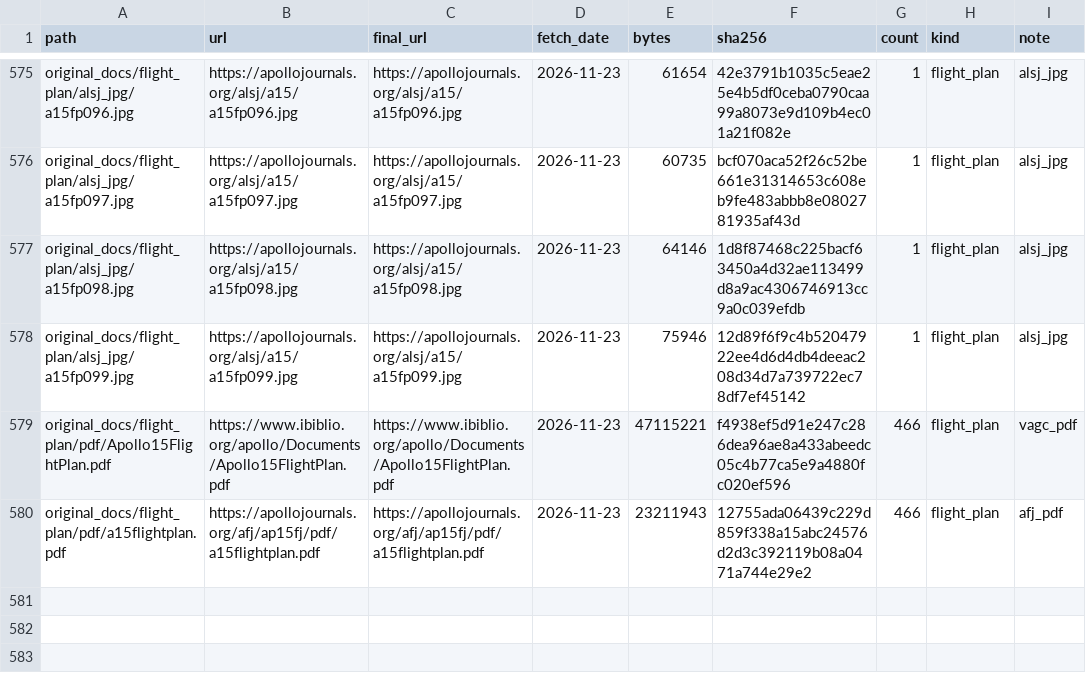
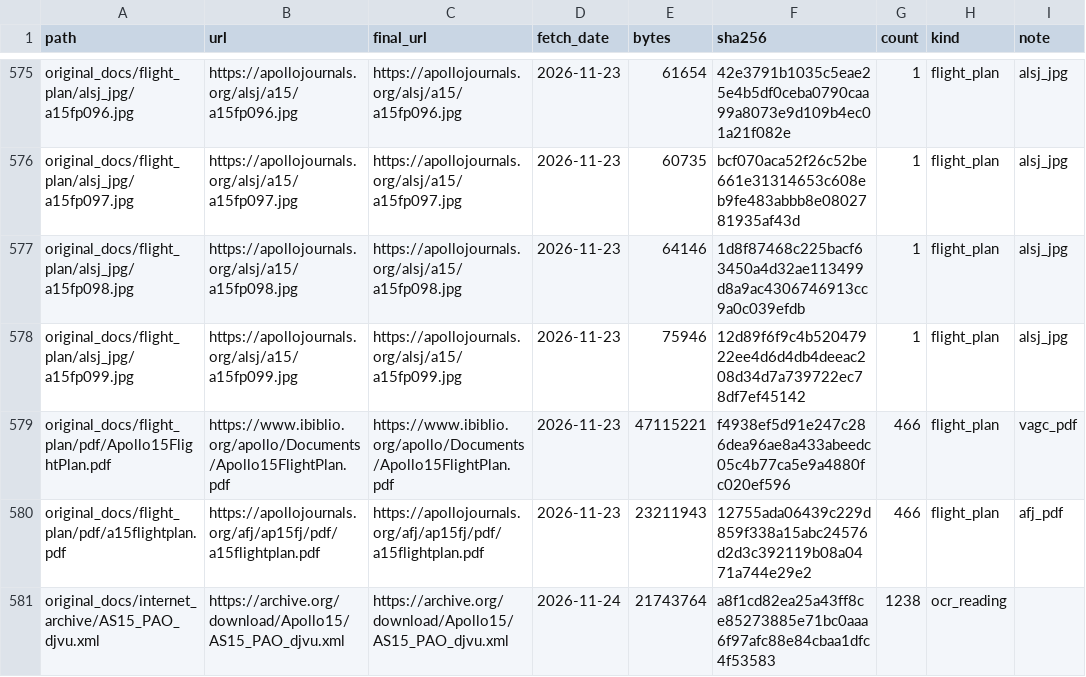
Before and after one commit to bfeist/Apollo_15, a TSV file: MISSION_DATA/raw_manifest.tsv, drawn as a sheet; only a part is shown, gaps mark what is left out.

Commit message:
feat(sg-transcript): PAO edition readings (text layer + IA OCR), reel placement and word correction; use corrected reversed reels

```diff
--- a/MISSION_DATA/raw_manifest.tsv
+++ b/MISSION_DATA/raw_manifest.tsv
@@ -580 +580,2 @@ original_docs/flight_plan/pdf/Apollo15FlightPlan.pdf	https://www.ibiblio.org/apo
 original_docs/flight_plan/pdf/a15flightplan.pdf	https://apollojournals.org/afj/ap15fj/pdf/a15flightplan.pdf	https://apollojournals.org/afj/ap15fj/pdf/a15flightplan.pdf	2026-11-23	23211943	12755ada06439c229d859f338a15abc24576d2d3c392119b08a0471a744e29e2	466	flight_plan	afj_pdf
+original_docs/internet_archive/AS15_PAO_djvu.xml	https://archive.org/download/Apollo15/AS15_PAO_djvu.xml	https://archive.org/download/Apollo15/AS15_PAO_djvu.xml	2026-11-24	21743764	a8f1cd82ea25a43ff8ce85273885e71bc0aaa6f97afc88e84cbaa1dfc4f53583	1238	ocr_reading	
```
Also changed, not shown: MISSION_DATA/sg_reels.tsv, 6 other files.
